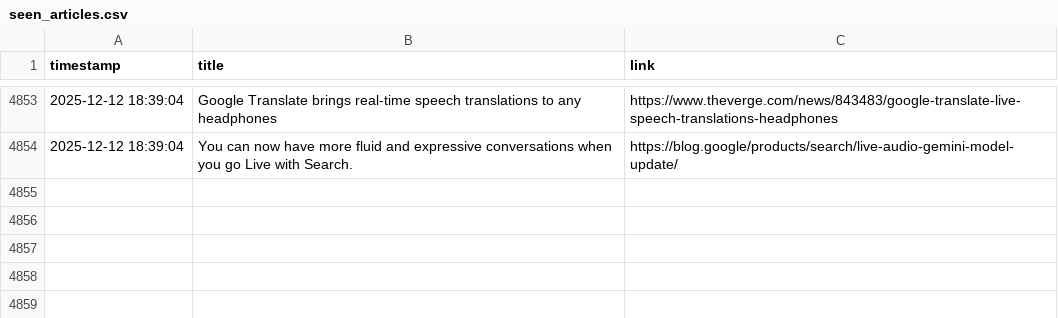
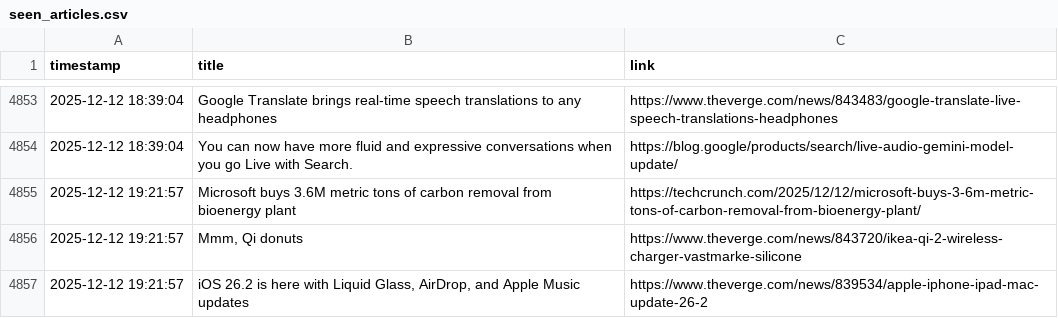
Before and after one commit to DeviPriya-Kolla/AutonomousContentAgent, a CSV file: seen_articles.csv, drawn as a sheet; only a part is shown, gaps mark what is left out; the diff names each change by its address in the sheet, - before the commit and + after, or states it on an @@ line.

Commit message:
docs: Update seen articles log

```diff
--- a/seen_articles.csv
+++ b/seen_articles.csv
+row 4855: 2025-12-12 19:21:57 | Microsoft buys 3.6M metric tons of carbon removal from bioenergy plant | https://techcrunch.com/2025/12/12/microsoft-buys-3-6m-metric-tons-of-carbon-removal-from-bioenergy-plant/
+row 4856: 2025-12-12 19:21:57 | Mmm, Qi donuts | https://www.theverge.com/news/843720/ikea-qi-2-wireless-charger-vastmarke-silicone
+row 4857: 2025-12-12 19:21:57 | iOS 26.2 is here with Liquid Glass, AirDrop, and Apple Music updates | https://www.theverge.com/news/839534/apple-iphone-ipad-mac-update-26-2
```
